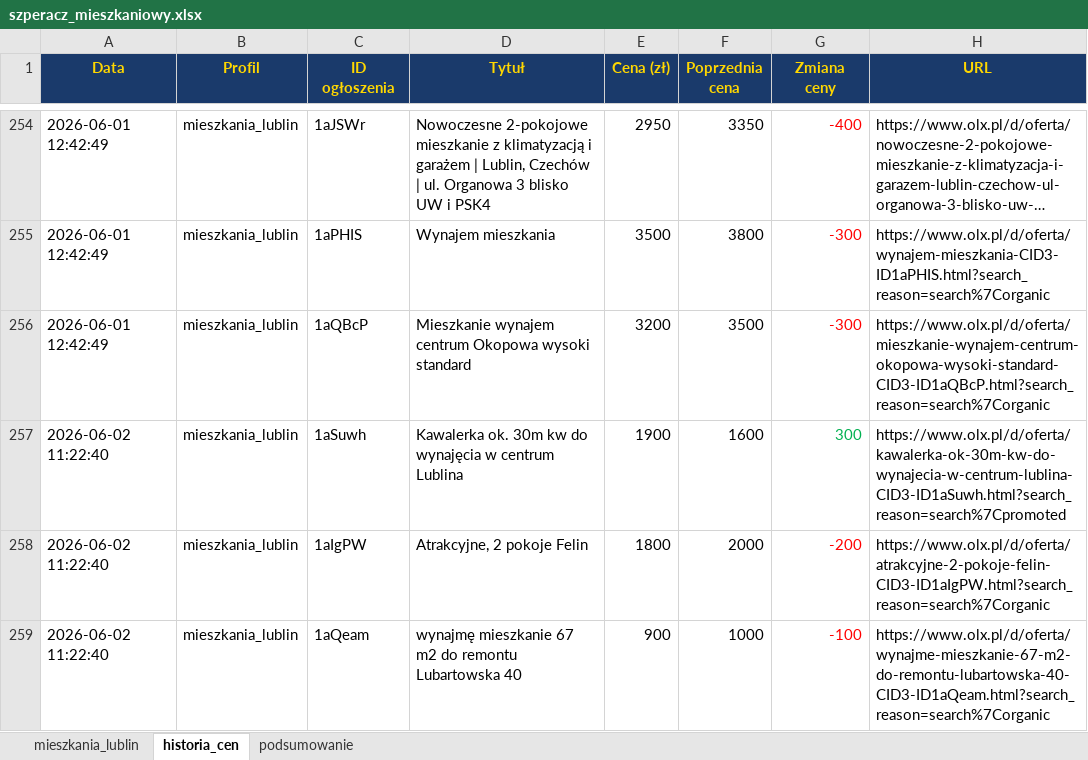
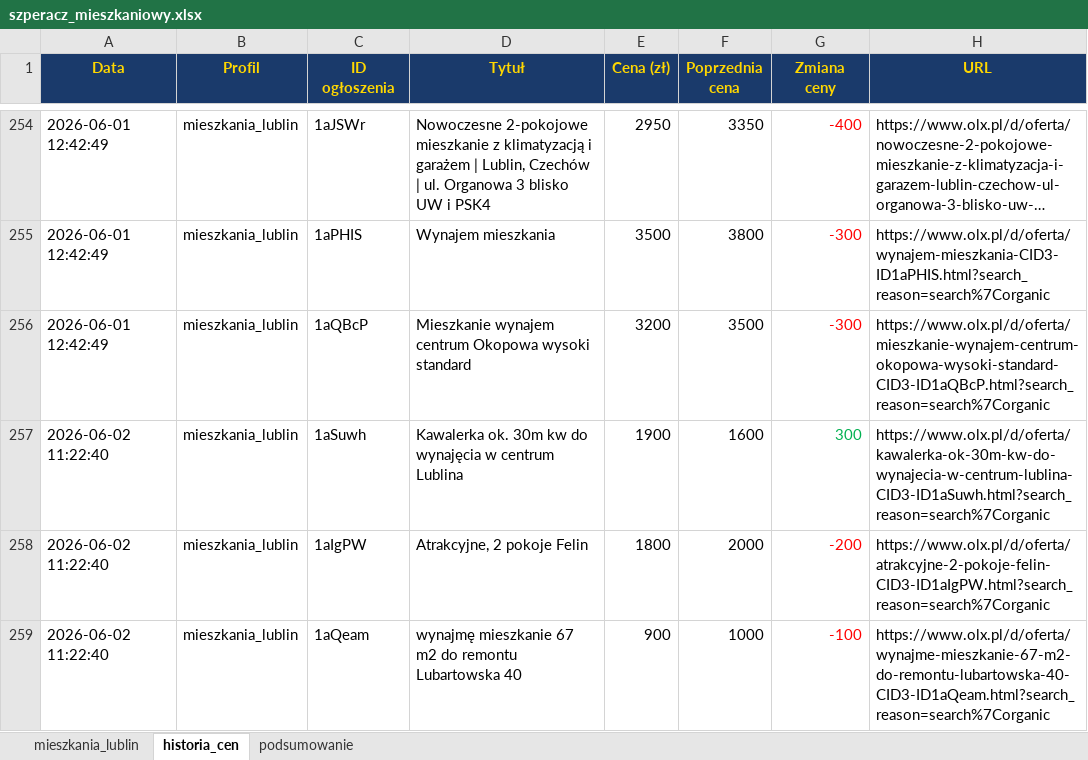
Before and after one commit to Bonaventura-EW/SZPERACZ-MIESZKANIOWY, an Excel workbook: data/szperacz_mieszkaniowy.xlsx, sheet historia_cen, drawn as a sheet; only a part is shown, gaps mark what is left out; long unchanged cells end in …; values as stored, in another font and other column widths than the file's, no borders; the diff covers the shown part only; the diff names each change by its address in the sheet, - before the commit and + after, or states it on an @@ line.

```diff
--- a/data/szperacz_mieszkaniowy.xlsx (sheet historia_cen)
+++ b/data/szperacz_mieszkaniowy.xlsx (sheet historia_cen)
-H257 (URL): https://www.olx.pl/d/oferta/kawalerka-ok-30m-kw-do-wynajecia-w-centrum-lublina-CID3-ID1aSuwh.html?search_reason=search%7Cpromoted
+H257 (URL): https://www.olx.pl/d/oferta/kawalerka-ok-30m-kw-do-wynajecia-w-centrum-lublina-CID3-ID1aSuwh.html?search_reason=search%7Corganic
```
Also changed, not shown: 6 edited cells elsewhere in this sheet, sheet mieszkania_lublin, sheet podsumowanie, 4 other files.
